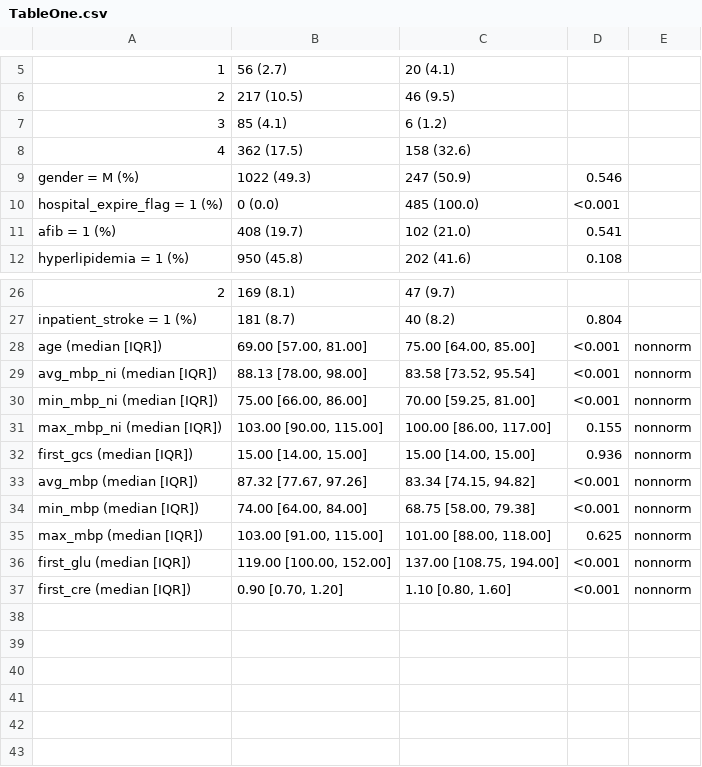
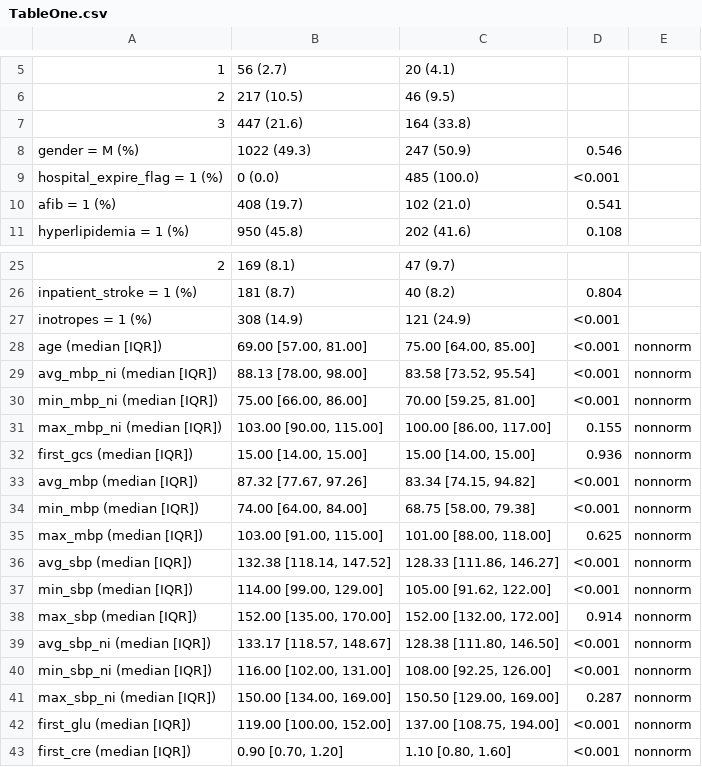
Before and after one commit to Hans0124SG/StrokeBP-Datathon, a CSV file: mimic/analysis/TableOne.csv, drawn as a sheet; only a part is shown, gaps mark what is left out.

Commit message:
data complete

```diff
--- a/mimic/analysis/TableOne.csv
+++ b/mimic/analysis/TableOne.csv
@@ -6,4 +6,3 @@
 "   2","217 (10.5)","46 (9.5)","",""
-"   3","85 (4.1)","6 (1.2)","",""
-"   4","362 (17.5)","158 (32.6)","",""
+"   3","447 (21.6)","164 (33.8)","",""
 "gender = M (%)","1022 (49.3)","247 (50.9)","0.546",""
@@ -27,2 +26,3 @@
 "inpatient_stroke = 1 (%)","181 (8.7)","40 (8.2)","0.804",""
+"inotropes = 1 (%)","308 (14.9)","121 (24.9)","<0.001",""
 "age (median [IQR])","69.00 [57.00, 81.00]","75.00 [64.00, 85.00]","<0.001","nonnorm"
@@ -35,2 +35,8 @@
 "max_mbp (median [IQR])","103.00 [91.00, 115.00]","101.00 [88.00, 118.00]","0.625","nonnorm"
+"avg_sbp (median [IQR])","132.38 [118.14, 147.52]","128.33 [111.86, 146.27]","<0.001","nonnorm"
+"min_sbp (median [IQR])","114.00 [99.00, 129.00]","105.00 [91.62, 122.00]","<0.001","nonnorm"
+"max_sbp (median [IQR])","152.00 [135.00, 170.00]","152.00 [132.00, 172.00]","0.914","nonnorm"
+"avg_sbp_ni (median [IQR])","133.17 [118.57, 148.67]","128.38 [111.80, 146.50]","<0.001","nonnorm"
+"min_sbp_ni (median [IQR])","116.00 [102.00, 131.00]","108.00 [92.25, 126.00]","<0.001","nonnorm"
+"max_sbp_ni (median [IQR])","150.00 [134.00, 169.00]","150.50 [129.00, 169.00]","0.287","nonnorm"
 "first_glu (median [IQR])","119.00 [100.00, 152.00]","137.00 [108.75, 194.00]","<0.001","nonnorm"
```
Also changed, not shown: 10 other files.
